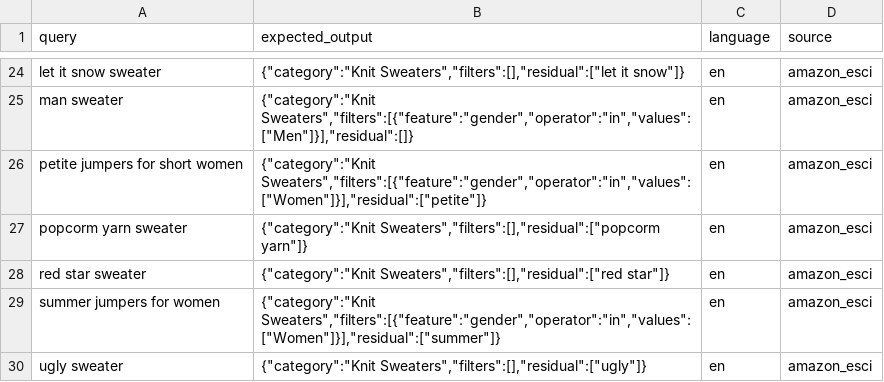
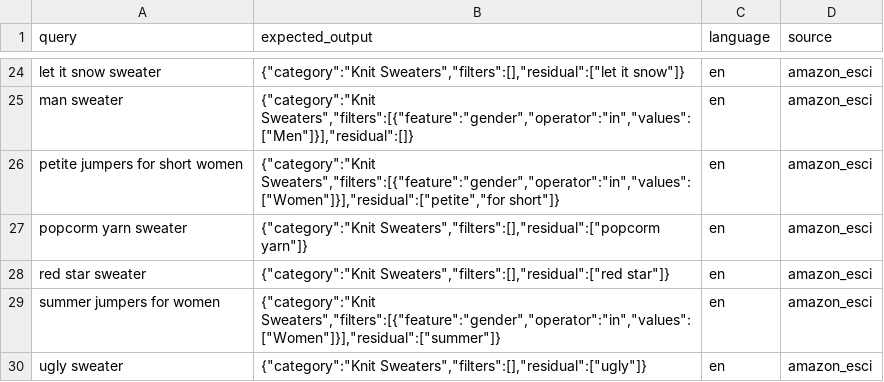
Before and after one commit to JakubRybak/inzynierka, a CSV file: query_extraction/queries/sweaters/knit_sweaters_queries.csv, drawn as a sheet; only a part is shown, gaps mark what is left out.

Commit message:
Refine query filter rules and benchmark labels

```diff
--- a/query_extraction/queries/sweaters/knit_sweaters_queries.csv
+++ b/query_extraction/queries/sweaters/knit_sweaters_queries.csv
@@ -25,3 +25,3 @@ let it snow sweater,"{""category"":""Knit Sweaters"",""filters"":[],""residual""
 man sweater,"{""category"":""Knit Sweaters"",""filters"":[{""feature"":""gender"",""operator"":""in"",""values"":[""Men""]}],""residual"":[]}",en,amazon_esci
-petite jumpers for short women,"{""category"":""Knit Sweaters"",""filters"":[{""feature"":""gender"",""operator"":""in"",""values"":[""Women""]}],""residual"":[""petite""]}",en,amazon_esci
+petite jumpers for short women,"{""category"":""Knit Sweaters"",""filters"":[{""feature"":""gender"",""operator"":""in"",""values"":[""Women""]}],""residual"":[""petite"",""for short""]}",en,amazon_esci
 popcorm yarn sweater,"{""category"":""Knit Sweaters"",""filters"":[],""residual"":[""popcorm yarn""]}",en,amazon_esci
```
Also changed, not shown: query_extraction/queries/skirts/skirts_queries.csv, 4 other files.
